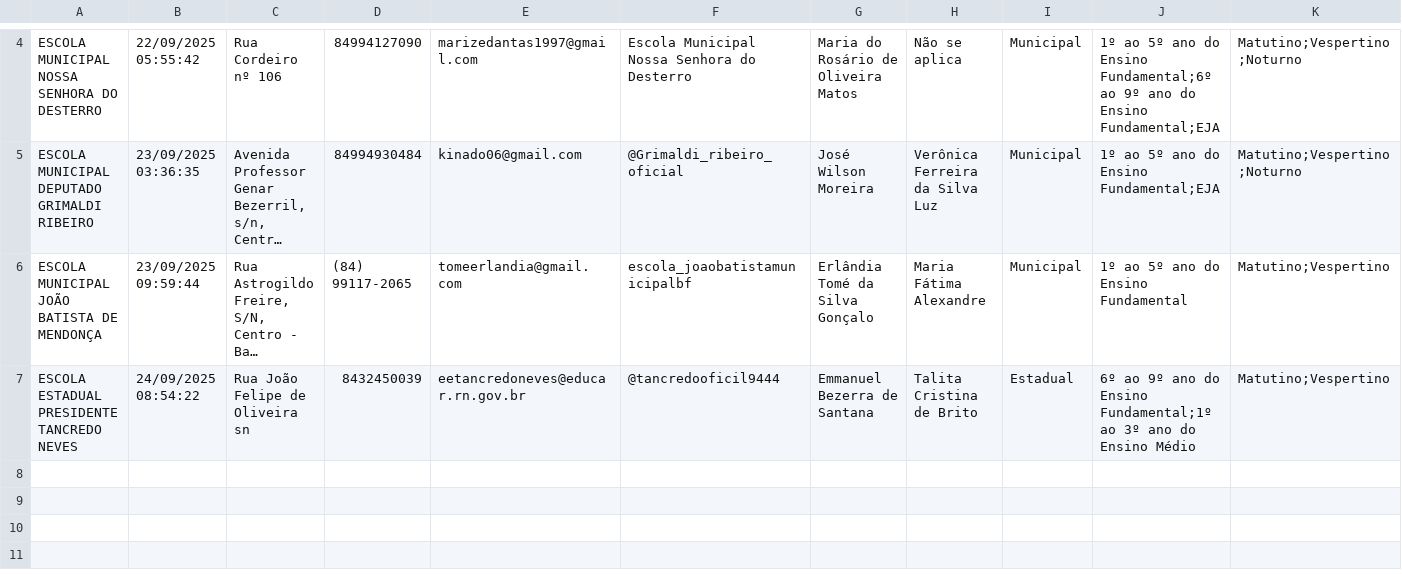
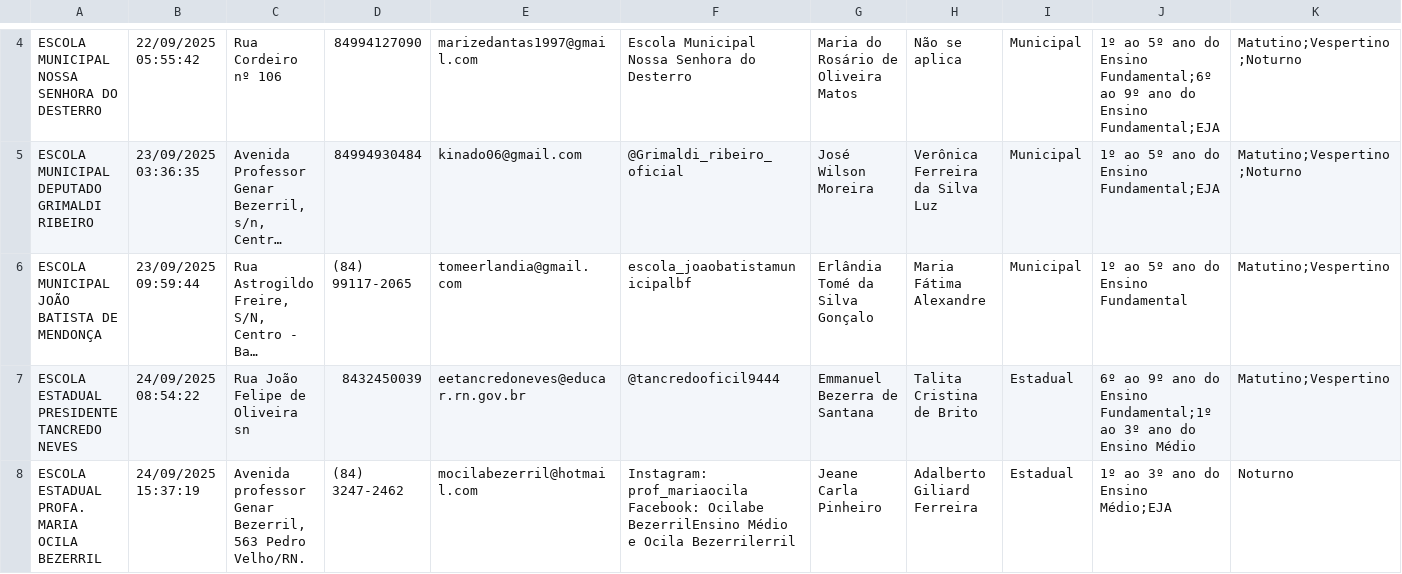
Before and after one commit to RafaelGalvaoRN/monitor_escolar, a CSV file: data/eixo_Identificacao_Escola.csv, drawn as a sheet; only a part is shown, gaps mark what is left out; long unchanged cells end in …; rows hold the shown columns only; the diff names each change by its address in the sheet, - before the commit and + after, or states it on an @@ line.

```diff
--- a/data/eixo_Identificacao_Escola.csv
+++ b/data/eixo_Identificacao_Escola.csv
+row 8: ESCOLA ESTADUAL PROFA. MARIA OCILA BEZERRIL | 24/09/2025 15:37:19 | Avenida professor Genar Bezerril, 563 Pedro Velho/RN. | (84) 3247-2462 | mocilabezerril@hotmail.com | Instagram: prof_mariaocila Facebook: Ocilabe BezerrilEnsino Médio e Ocila Bezerrilerril | Jeane Carla Pinheiro | Adalberto Giliard Ferreira | Estadual | 1º ao 3º ano do Ensino Médio;EJA | Noturno
```
Also changed, not shown: data/eixo_Alunos.csv, data/eixo_Estrutura_Fisica_Funcionamento.csv, 14 other files.
